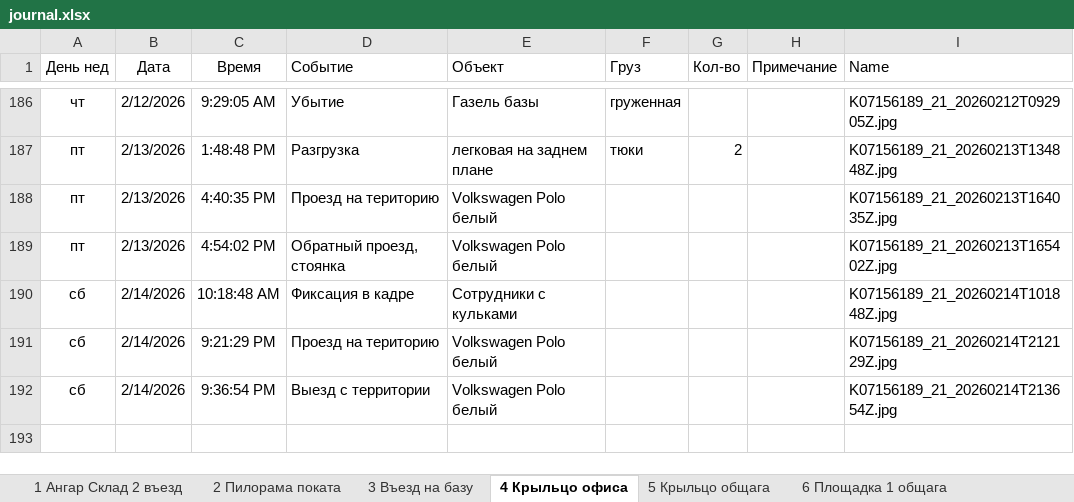
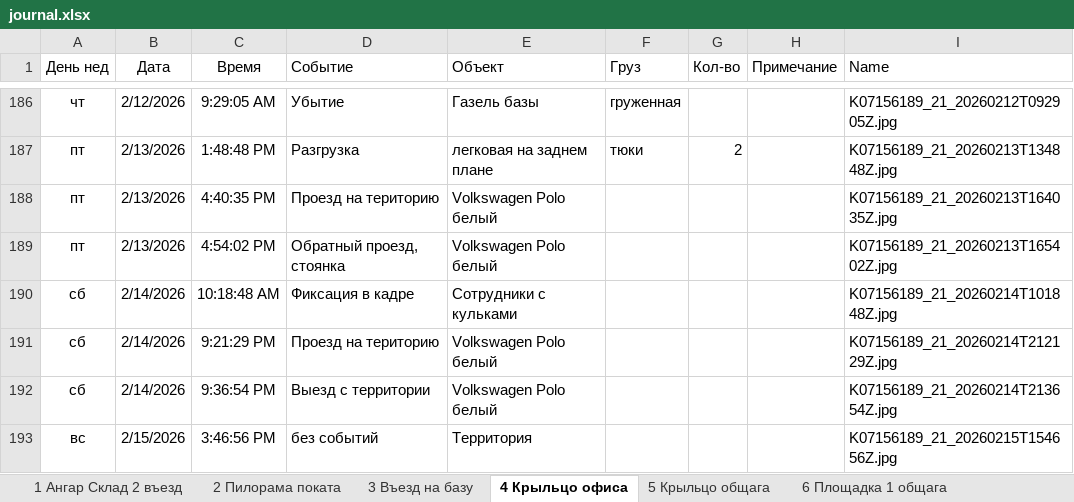
Before and after one commit to lartar02-cloud/asddd, an Excel workbook: journal.xlsx, sheet 4 Крыльцо офиса, drawn as a sheet; only a part is shown, gaps mark what is left out; values as stored, in another font and other column widths than the file's, no borders; conditional formats and table styles not drawn; the diff names each change by its address in the sheet, - before the commit and + after, or states it on an @@ line.

```diff
--- a/journal.xlsx (sheet 4 Крыльцо офиса)
+++ b/journal.xlsx (sheet 4 Крыльцо офиса)
+row 193: вс | 2/15/2026 | 3:46:56 PM | без событий | Территория |  |  |  | K07156189_21_20260215T154656Z.jpg
```
Also changed, not shown: sheet 12 Площадка 3 кран, sheet 6 Площадка 1 общага, sheet 13 Склад хол, sheet 7 Площадка 2 бетонщики, sheet 5 Крыльцо общага, other sheet tabs, hidden cells, 10 other files.
